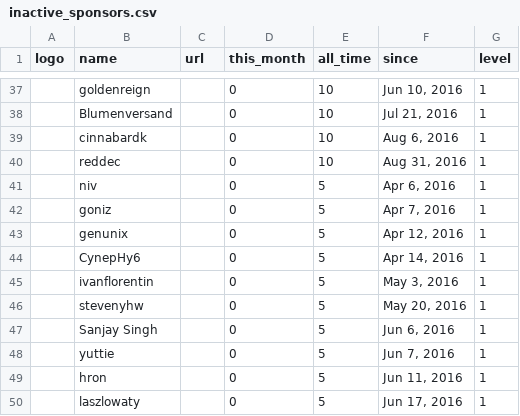
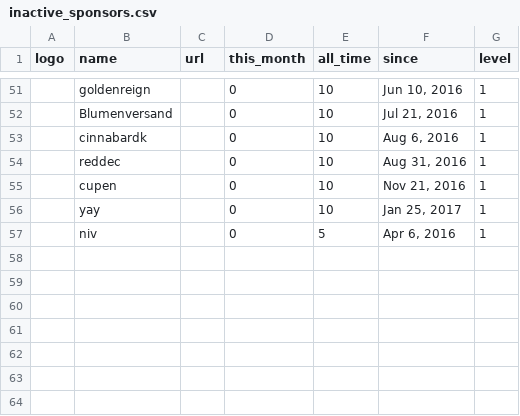
Before and after one commit to Kobusc51/Nim, a CSV file: web/inactive_sponsors.csv, drawn as a sheet; only a part is shown, gaps mark what is left out; removed rows and columns are numbered as before the commit, all else as after; the diff covers the shown part only; the diff names each change by its address in the sheet, - before the commit and + after, or states it on an @@ line.

```diff
--- a/web/inactive_sponsors.csv
+++ b/web/inactive_sponsors.csv
+row 55:  | cupen |  | 0 | 10 | Nov 21, 2016 | 1
+row 56:  | yay |  | 0 | 10 | Jan 25, 2017 | 1
-row 42:  | goniz |  | 0 | 5 | Apr 7, 2016 | 1
-row 43:  | genunix |  | 0 | 5 | Apr 12, 2016 | 1
-row 44:  | CynepHy6 |  | 0 | 5 | Apr 14, 2016 | 1
-row 45:  | ivanflorentin |  | 0 | 5 | May 3, 2016 | 1
-row 46:  | stevenyhw |  | 0 | 5 | May 20, 2016 | 1
-row 47:  | Sanjay Singh |  | 0 | 5 | Jun 6, 2016 | 1
-row 48:  | yuttie |  | 0 | 5 | Jun 7, 2016 | 1
-row 49:  | hron |  | 0 | 5 | Jun 11, 2016 | 1
-row 50:  | laszlowaty |  | 0 | 5 | Jun 17, 2016 | 1
```
Also changed, not shown: 17 added rows, 3 removed rows and 1 edited cell elsewhere in this file, web/sponsors.csv, 1 other file.
